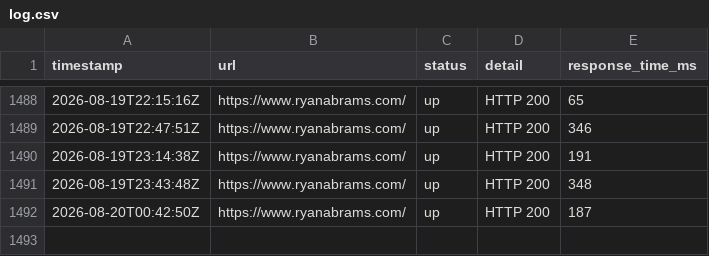
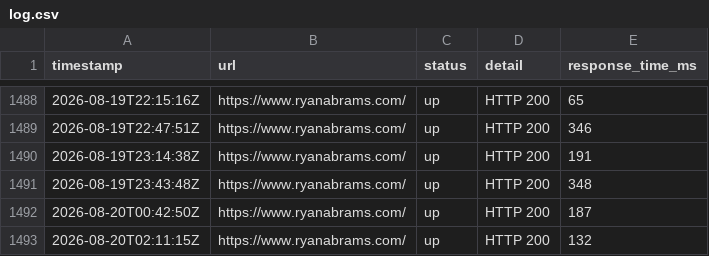
Before and after one commit to ryabrams/uptime, a CSV file: logs/log.csv, drawn as a sheet; only a part is shown, gaps mark what is left out.

```diff
--- a/logs/log.csv
+++ b/logs/log.csv
@@ -1492 +1492,2 @@ timestamp,url,status,detail,response_time_ms
 2026-08-20T00:42:50Z,https://www.ryanabrams.com/,up,HTTP 200,187
+2026-08-20T02:11:15Z,https://www.ryanabrams.com/,up,HTTP 200,132
```
